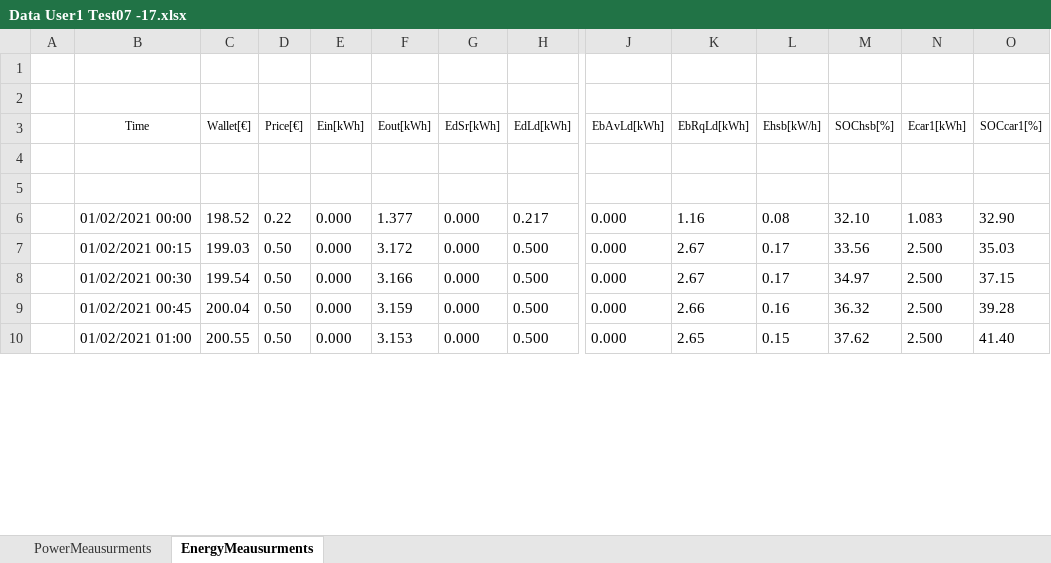
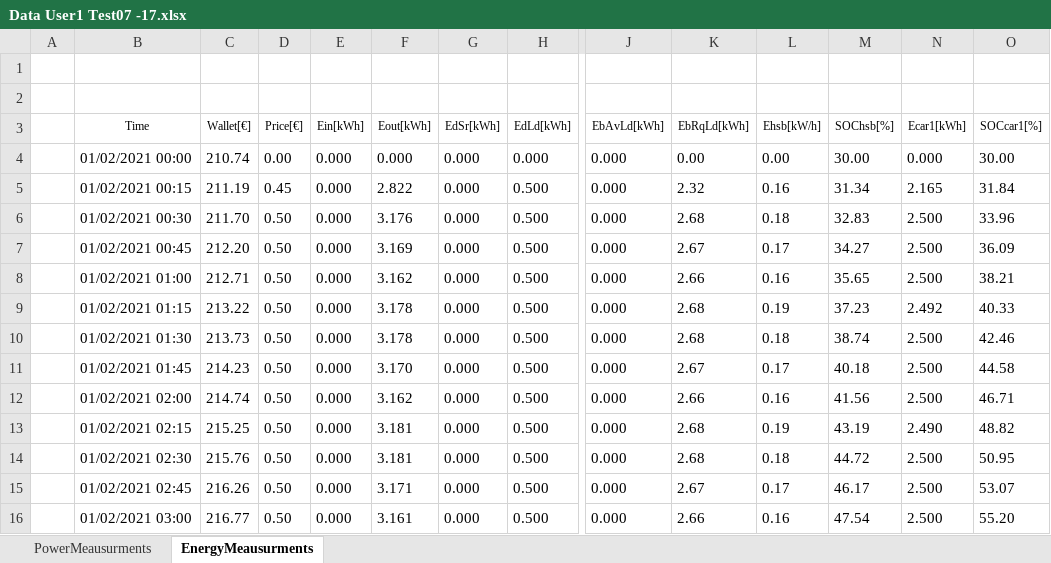
Before and after one commit to mindolink/EthStevec12, an Excel workbook: ExportData/Data User1 Test07 -17.xlsx, sheet EnergyMeausurments, drawn as a sheet; only a part is shown, gaps mark what is left out; values as stored, in another font and other column widths than the file's, no borders; removed rows and columns are numbered as before the commit, all else as after; rows hold the shown columns only; the diff covers the shown part only; the diff names each change by its address in the sheet, - before the commit and + after, or states it on an @@ line.

```diff
--- a/ExportData/Data User1 Test07 -17.xlsx (sheet EnergyMeausurments)
+++ b/ExportData/Data User1 Test07 -17.xlsx (sheet EnergyMeausurments)
-row 4: (empty)
+row 4:  | 01/02/2021 00:00 | 210.74 | 0.00 | 0.000 | 0.000 | 0.000 | 0.000 | 0.000 | 0.00 | 0.00 | 30.00 | 0.000 | 30.00
-row 5: (empty)
+row 5:  | 01/02/2021 00:15 | 211.19 | 0.45 | 0.000 | 2.822 | 0.000 | 0.500 | 0.000 | 2.32 | 0.16 | 31.34 | 2.165 | 31.84
-row 6:  | 01/02/2021 00:00 | 198.52 | 0.22 | 0.000 | 1.377 | 0.000 | 0.217 | 0.000 | 1.16 | 0.08 | 32.10 | 1.083 | 32.90
+row 6:  | 01/02/2021 00:30 | 211.70 | 0.50 | 0.000 | 3.176 | 0.000 | 0.500 | 0.000 | 2.68 | 0.18 | 32.83 | 2.500 | 33.96
-B7 (Time): 01/02/2021 00:15
+B7 (Time): 01/02/2021 00:45
-C7 (Wallet[€]): 199.03
+C7 (Wallet[€]): 212.20
-F7 (Eout[kWh]): 3.172
+F7 (Eout[kWh]): 3.169
-M7 (SOChsb[%]): 33.56
+M7 (SOChsb[%]): 34.27
-O7 (SOCcar1[%]): 35.03
+O7 (SOCcar1[%]): 36.09
+row 8:  | 01/02/2021 01:00 | 212.71 | 0.50 | 0.000 | 3.162 | 0.000 | 0.500 | 0.000 | 2.66 | 0.16 | 35.65 | 2.500 | 38.21
+row 9:  | 01/02/2021 01:15 | 213.22 | 0.50 | 0.000 | 3.178 | 0.000 | 0.500 | 0.000 | 2.68 | 0.19 | 37.23 | 2.492 | 40.33
+row 10:  | 01/02/2021 01:30 | 213.73 | 0.50 | 0.000 | 3.178 | 0.000 | 0.500 | 0.000 | 2.68 | 0.18 | 38.74 | 2.500 | 42.46
-B11 (Time): 01/02/2021 00:30
+B11 (Time): 01/02/2021 01:45
-C11 (Wallet[€]): 199.54
+C11 (Wallet[€]): 214.23
-F11 (Eout[kWh]): 3.166
+F11 (Eout[kWh]): 3.170
-M11 (SOChsb[%]): 34.97
+M11 (SOChsb[%]): 40.18
-O11 (SOCcar1[%]): 37.15
+O11 (SOCcar1[%]): 44.58
-B12 (Time): 01/02/2021 00:45
+B12 (Time): 01/02/2021 02:00
-C12 (Wallet[€]): 200.04
+C12 (Wallet[€]): 214.74
-F12 (Eout[kWh]): 3.159
+F12 (Eout[kWh]): 3.162
-M12 (SOChsb[%]): 36.32
+M12 (SOChsb[%]): 41.56
-O12 (SOCcar1[%]): 39.28
+O12 (SOCcar1[%]): 46.71
+row 13:  | 01/02/2021 02:15 | 215.25 | 0.50 | 0.000 | 3.181 | 0.000 | 0.500 | 0.000 | 2.68 | 0.19 | 43.19 | 2.490 | 48.82
+row 14:  | 01/02/2021 02:30 | 215.76 | 0.50 | 0.000 | 3.181 | 0.000 | 0.500 | 0.000 | 2.68 | 0.18 | 44.72 | 2.500 | 50.95
+row 15:  | 01/02/2021 02:45 | 216.26 | 0.50 | 0.000 | 3.171 | 0.000 | 0.500 | 0.000 | 2.67 | 0.17 | 46.17 | 2.500 | 53.07
-B16 (Time): 01/02/2021 01:00
+B16 (Time): 01/02/2021 03:00
-C16 (Wallet[€]): 200.55
+C16 (Wallet[€]): 216.77
-F16 (Eout[kWh]): 3.153
+F16 (Eout[kWh]): 3.161
-K16 (EbRqLd[kWh]): 2.65
+K16 (EbRqLd[kWh]): 2.66
-L16 (Ehsb[kW/h]): 0.15
+L16 (Ehsb[kW/h]): 0.16
-M16 (SOChsb[%]): 37.62
+M16 (SOChsb[%]): 47.54
-O16 (SOCcar1[%]): 41.40
+O16 (SOCcar1[%]): 55.20
```
Also changed, not shown: 6 added rows and 12 edited cells elsewhere in this sheet, sheet PowerMeausurments, 4 other files.
